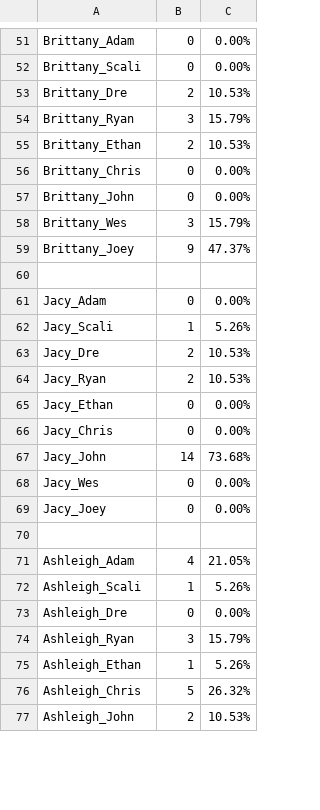
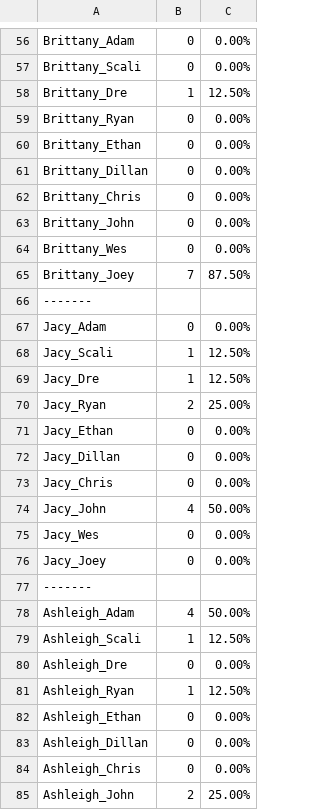
Before and after one commit to khalilchatoo/are-you-the-one, a CSV file: occurrences.csv, drawn as a sheet; only a part is shown, gaps mark what is left out; the diff covers the shown part only.

```diff
--- a/occurrences.csv
+++ b/occurrences.csv
@@ -52,26 +57,29 @@ Brittany_Adam, 0, 0.00%
 Brittany_Scali, 0, 0.00%
-Brittany_Dre, 2, 10.53%
-Brittany_Ryan, 3, 15.79%
-Brittany_Ethan, 2, 10.53%
+Brittany_Dre, 1, 12.50%
+Brittany_Ryan, 0, 0.00%
+Brittany_Ethan, 0, 0.00%
+Brittany_Dillan, 0, 0.00%
 Brittany_Chris, 0, 0.00%
 Brittany_John, 0, 0.00%
-Brittany_Wes, 3, 15.79%
-Brittany_Joey, 9, 47.37%
-
+Brittany_Wes, 0, 0.00%
+Brittany_Joey, 7, 87.50%
+-------
 Jacy_Adam, 0, 0.00%
-Jacy_Scali, 1, 5.26%
-Jacy_Dre, 2, 10.53%
-Jacy_Ryan, 2, 10.53%
+Jacy_Scali, 1, 12.50%
+Jacy_Dre, 1, 12.50%
+Jacy_Ryan, 2, 25.00%
 Jacy_Ethan, 0, 0.00%
+Jacy_Dillan, 0, 0.00%
 Jacy_Chris, 0, 0.00%
-Jacy_John, 14, 73.68%
+Jacy_John, 4, 50.00%
 Jacy_Wes, 0, 0.00%
 Jacy_Joey, 0, 0.00%
-
-Ashleigh_Adam, 4, 21.05%
-Ashleigh_Scali, 1, 5.26%
+-------
+Ashleigh_Adam, 4, 50.00%
+Ashleigh_Scali, 1, 12.50%
 Ashleigh_Dre, 0, 0.00%
-Ashleigh_Ryan, 3, 15.79%
-Ashleigh_Ethan, 1, 5.26%
-Ashleigh_Chris, 5, 26.32%
-Ashleigh_John, 2, 10.53%
+Ashleigh_Ryan, 1, 12.50%
+Ashleigh_Ethan, 0, 0.00%
+Ashleigh_Dillan, 0, 0.00%
+Ashleigh_Chris, 0, 0.00%
+Ashleigh_John, 2, 25.00%
```
Also changed, not shown: 16 added rows and 69 edited cells elsewhere in this file, season_1_combinations_expanded.csv, 2 other files.
